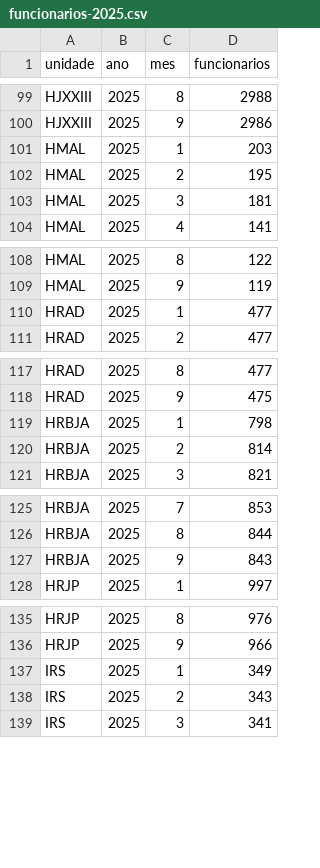
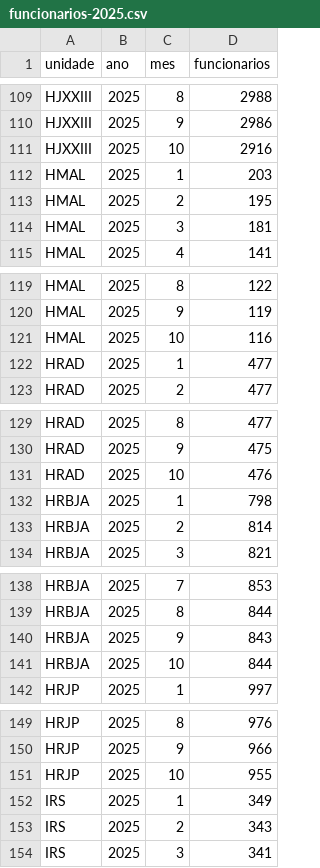
Before and after one commit to transparencia-mg/funcionarios-fhemig, a CSV file: dataset/data/funcionarios-2025.csv, drawn as a sheet; only a part is shown, gaps mark what is left out; the diff covers the shown part only.

```diff
--- a/dataset/data/funcionarios-2025.csv
+++ b/dataset/data/funcionarios-2025.csv
@@ -100,2 +110,3 @@ HJXXIII;2025;8;2988
 HJXXIII;2025;9;2986
+HJXXIII;2025;10;2916
 HMAL;2025;1;203
@@ -109,2 +120,3 @@ HMAL;2025;8;122
 HMAL;2025;9;119
+HMAL;2025;10;116
 HRAD;2025;1;477
@@ -118,2 +130,3 @@ HRAD;2025;8;477
 HRAD;2025;9;475
+HRAD;2025;10;476
 HRBJA;2025;1;798
@@ -127,2 +140,3 @@ HRBJA;2025;8;844
 HRBJA;2025;9;843
+HRBJA;2025;10;844
 HRJP;2025;1;997
@@ -136,2 +150,3 @@ HRJP;2025;8;976
 HRJP;2025;9;966
+HRJP;2025;10;955
 IRS;2025;1;349
```
Also changed, not shown: 12 added rows elsewhere in this file.
